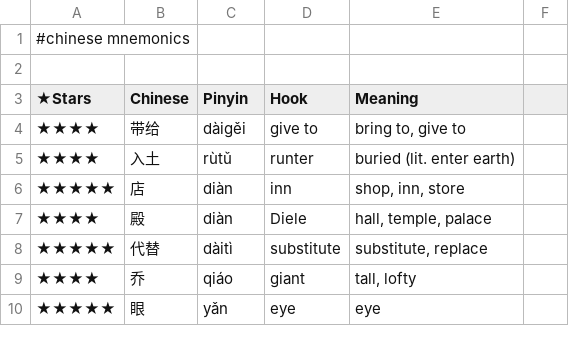
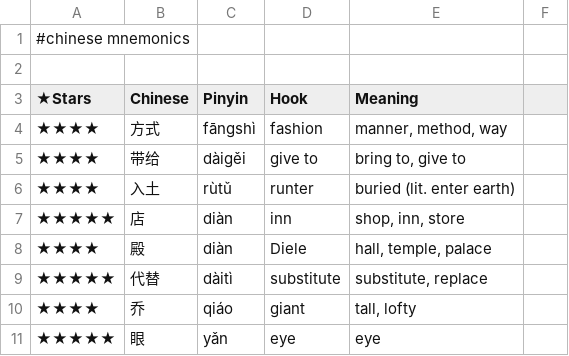
Before and after one commit to pannous/hieros, a TSV file: chinese/chinese.mnemonics.tsv, drawn as a sheet; only a part is shown.

Commit message:
chore: add 方式/fashion mnemonic hook

```diff
--- a/chinese/chinese.mnemonics.tsv
+++ b/chinese/chinese.mnemonics.tsv
@@ -3,2 +3,3 @@
 ★Stars 	Chinese 	Pinyin 	Hook 	Meaning
+★★★★	方式	fāngshì	fashion	manner, method, way
 ★★★★	带给	dàigěi	give to	bring to, give to
```
